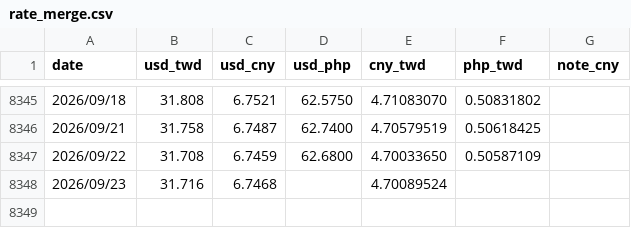
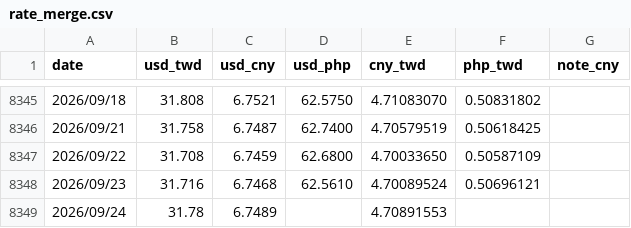
Before and after one commit to JayHuang1989/ExchangeRate, a CSV file: rate_merge.csv, drawn as a sheet; only a part is shown, gaps mark what is left out.

```diff
--- a/rate_merge.csv
+++ b/rate_merge.csv
@@ -8347,2 +8347,3 @@
 2026/09/22,31.708,6.7459,62.6800,4.70033650,0.50587109,
-2026/09/23,31.716,6.7468,,4.70089524,,
+2026/09/23,31.716,6.7468,62.5610,4.70089524,0.50696121,
+2026/09/24,31.78,6.7489,,4.70891553,,
```
Also changed, not shown: rate_usd_cny.csv, 4 other files.
